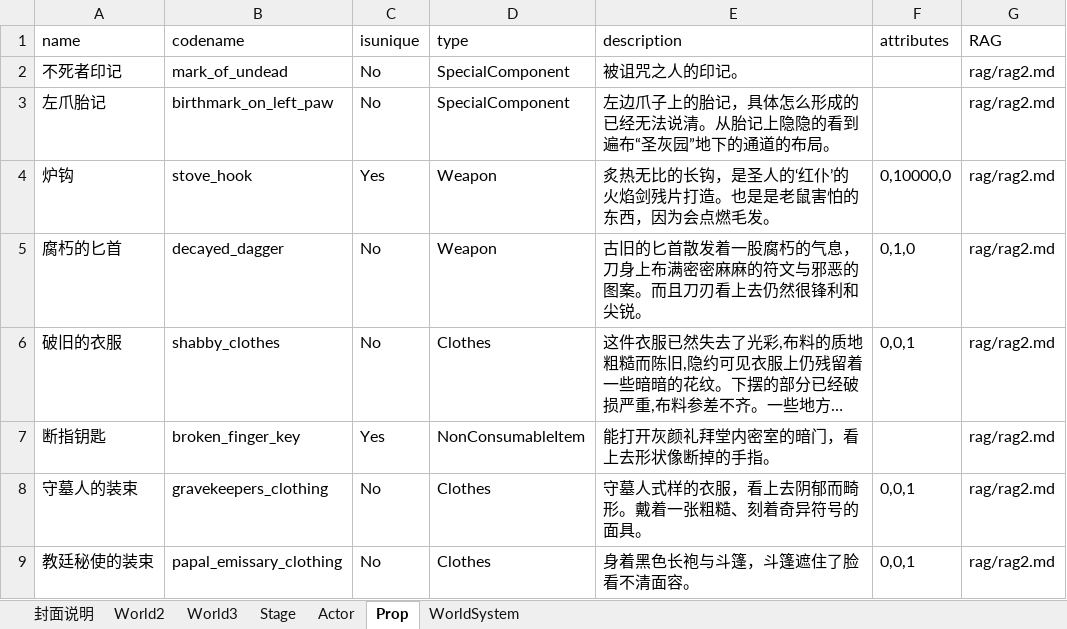
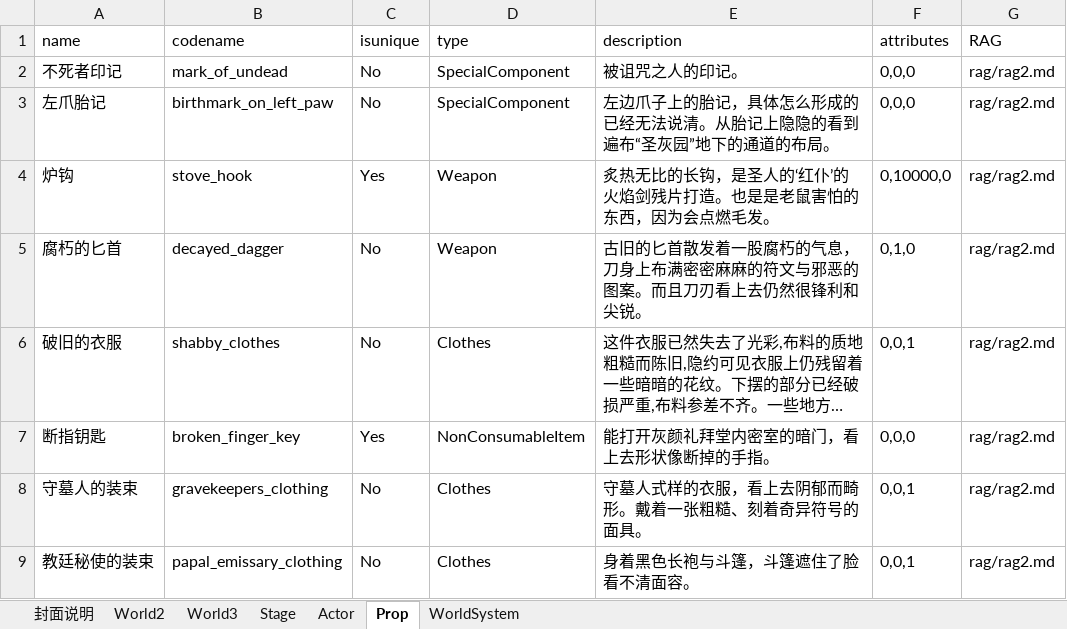
Before and after one commit to yanghanggit/ai-rpg, an Excel workbook: budding_world/excel/budding_world.xlsx, sheet Prop, drawn as a sheet; long unchanged cells end in …; values as stored, in another font and other column widths than the file's, no borders; the diff names each change by its address in the sheet, - before the commit and + after, or states it on an @@ line.

```diff
--- a/budding_world/excel/budding_world.xlsx (sheet Prop)
+++ b/budding_world/excel/budding_world.xlsx (sheet Prop)
-F2:F3 (attributes): (empty)
+F2:F3 (attributes): 0,0,0
-F7 (attributes): (empty)
+F7 (attributes): 0,0,0
```
Also changed, not shown: 12 other files.
